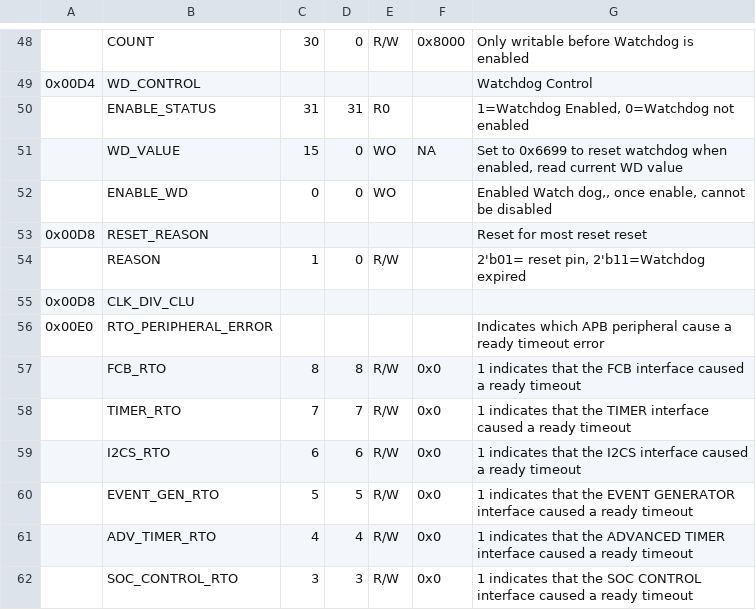
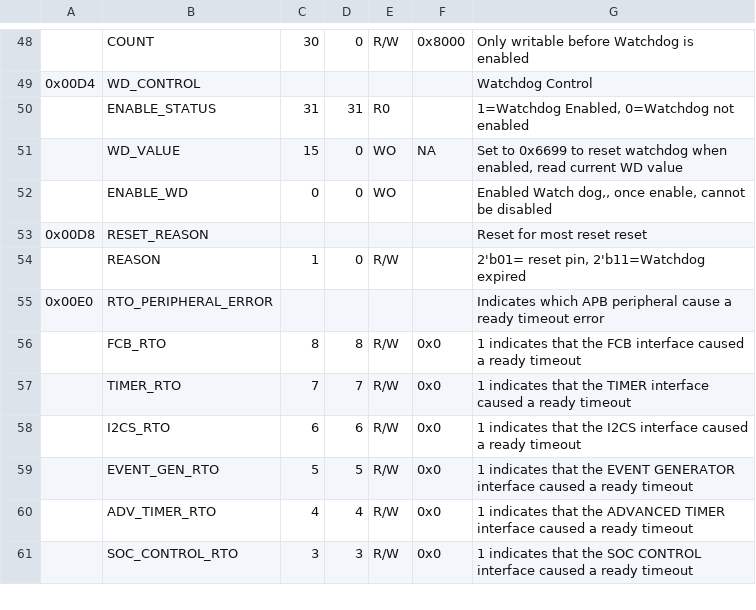
Before and after one commit to openhwgroup/core-v-mcu, a CSV file: rtl/core-v-mcu/data/apb_soc_ctrl_reg_defs.csv, drawn as a sheet; only a part is shown, gaps mark what is left out; the diff names each change by its address in the sheet, - before the commit and + after, or states it on an @@ line.

```diff
--- a/rtl/core-v-mcu/data/apb_soc_ctrl_reg_defs.csv
+++ b/rtl/core-v-mcu/data/apb_soc_ctrl_reg_defs.csv
-row 55: 0x00D8 | CLK_DIV_CLU
```
Also changed, not shown: 21 other files.
